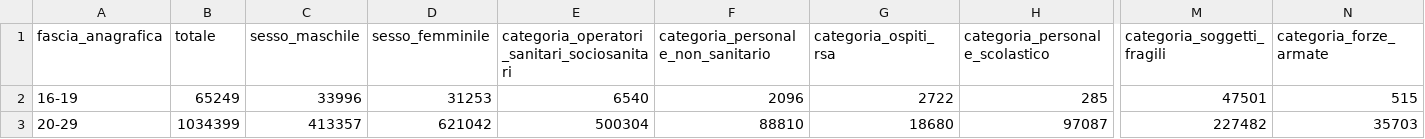
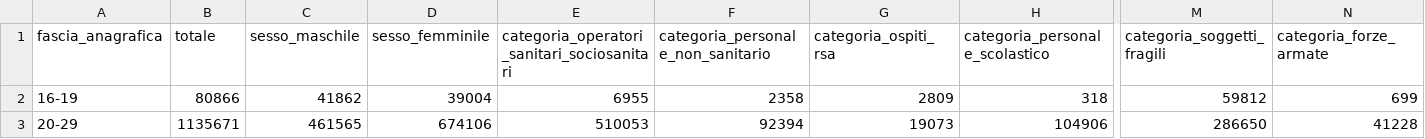
Before and after one commit to L1nk3N/dati-covid, a CSV file: dati/anagrafica-vaccini-summary-latest.csv, drawn as a sheet; only a part is shown, gaps mark what is left out; the diff covers the shown part only; the diff names each change by its address in the sheet, - before the commit and + after, or states it on an @@ line.

```diff
--- a/dati/anagrafica-vaccini-summary-latest.csv
+++ b/dati/anagrafica-vaccini-summary-latest.csv
-B2 (totale): 65249
+B2 (totale): 80866
-C2 (sesso_maschile): 33996
+C2 (sesso_maschile): 41862
-D2 (sesso_femminile): 31253
+D2 (sesso_femminile): 39004
-E2: 6540
+E2: 6955
-F2: 2096
+F2: 2358
-G2 (categoria_ospiti_rsa): 2722
+G2 (categoria_ospiti_rsa): 2809
-H2 (categoria_personale_scolastico): 285
+H2 (categoria_personale_scolastico): 318
-M2 (categoria_soggetti_fragili): 47501
+M2 (categoria_soggetti_fragili): 59812
-N2 (categoria_forze_armate): 515
+N2 (categoria_forze_armate): 699
-B3 (totale): 1034399
+B3 (totale): 1135671
-C3 (sesso_maschile): 413357
+C3 (sesso_maschile): 461565
-D3 (sesso_femminile): 621042
+D3 (sesso_femminile): 674106
-E3: 500304
+E3: 510053
-F3: 88810
+F3: 92394
-G3 (categoria_ospiti_rsa): 18680
+G3 (categoria_ospiti_rsa): 19073
-H3 (categoria_personale_scolastico): 97087
+H3 (categoria_personale_scolastico): 104906
-M3 (categoria_soggetti_fragili): 227482
+M3 (categoria_soggetti_fragili): 286650
-N3 (categoria_forze_armate): 35703
+N3 (categoria_forze_armate): 41228
```
Also changed, not shown: 104 edited cells elsewhere in this file, dati/consegne-vaccini-latest.csv, dati/punti-somministrazione-tipologia.csv, 9 other files.
